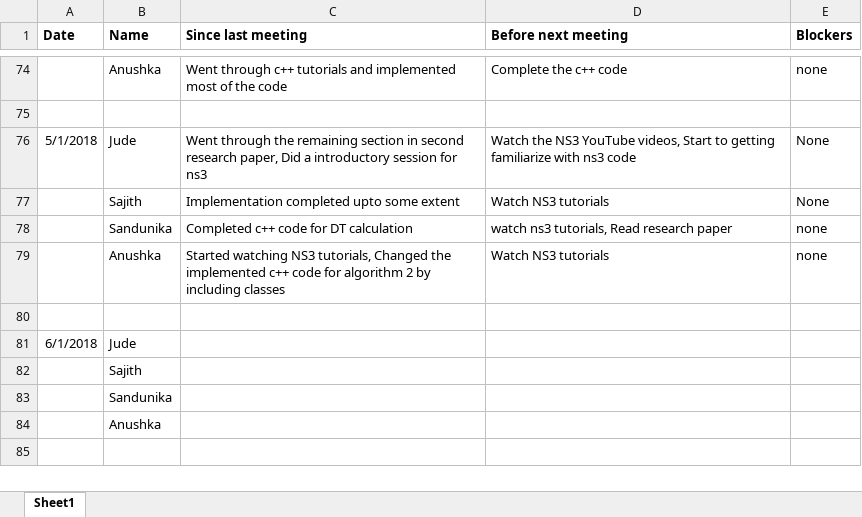
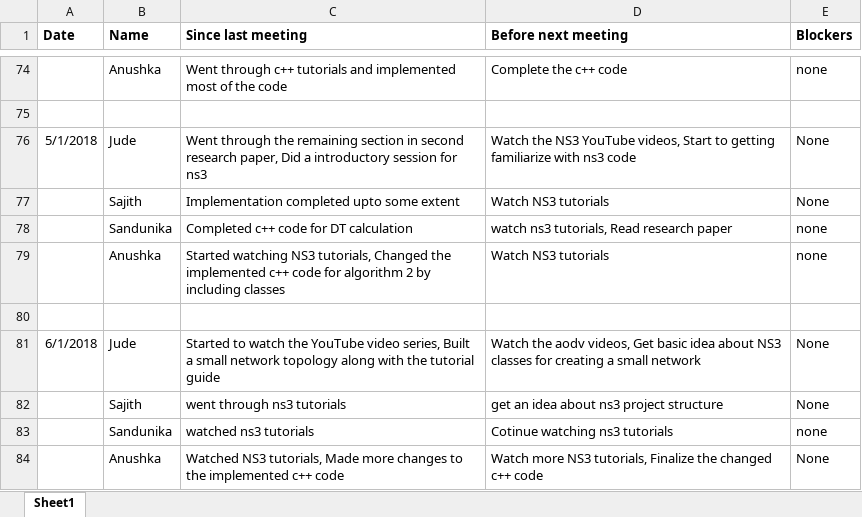
Before and after one commit to SajithNew16/Doc, an Excel workbook: scrumResearch.xlsx, sheet Sheet1, drawn as a sheet; only a part is shown, gaps mark what is left out; values as stored, in another font and other column widths than the file's, no borders; removed rows and columns are numbered as before the commit, all else as after; the diff names each change by its address in the sheet, - before the commit and + after, or states it on an @@ line.

Commit message:
added

```diff
--- a/scrumResearch.xlsx (sheet Sheet1)
+++ b/scrumResearch.xlsx (sheet Sheet1)
-C81 (Since last meeting): (empty)
+C81 (Since last meeting): Started to watch the YouTube video series, Built a small network topology along with the tutorial guide
-D81 (Before next meeting): (empty)
+D81 (Before next meeting): Watch the aodv videos, Get basic idea about NS3 classes for creating a small network
-E81 (Blockers): (empty)
+E81 (Blockers): None
-row 82:  | Sajith
-row 83:  | Sandunika
-row 84:  | Anushka
+row 82:  | Sajith | went through ns3 tutorials | get an idea about ns3 project structure | None
+row 83:  | Sandunika | watched ns3 tutorials | Cotinue watching ns3 tutorials | none
+row 84:  | Anushka | Watched NS3 tutorials, Made more changes to the implemented c++ code | Watch more NS3 tutorials, Finalize the changed c++ code | None
```
